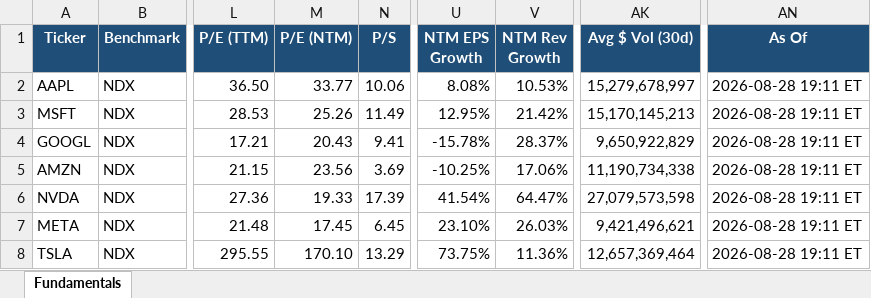
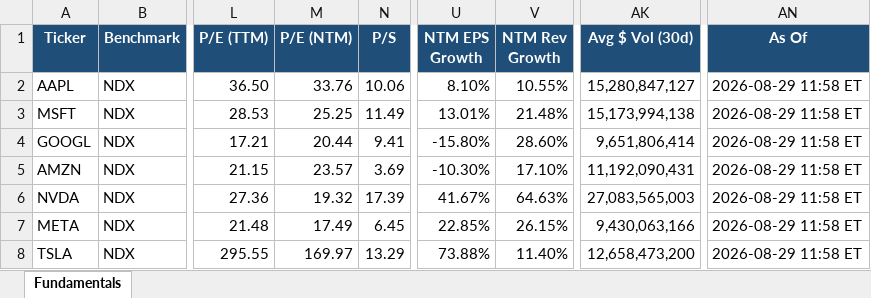
Before and after one commit to Sig02523/stock-list-fundamentals, an Excel workbook: report.xlsx, sheet Fundamentals, drawn as a sheet; only a part is shown, gaps mark what is left out; values as stored, in another font and other column widths than the file's, no borders; the diff covers the shown part only; the diff names each change by its address in the sheet, - before the commit and + after, or states it on an @@ line.

```diff
--- a/report.xlsx (sheet Fundamentals)
+++ b/report.xlsx (sheet Fundamentals)
-M2 (P/E (NTM)): 33.77
+M2 (P/E (NTM)): 33.76
-U2 (NTM EPS Growth): 8.08%
+U2 (NTM EPS Growth): 8.10%
-V2 (NTM Rev Growth): 10.53%
+V2 (NTM Rev Growth): 10.55%
-AK2 (Avg $ Vol (30d)): 15,279,678,997
+AK2 (Avg $ Vol (30d)): 15,280,847,127
-AN2:AN8 (As Of): 2026-08-28 19:11 ET
+AN2:AN8 (As Of): 2026-08-29 11:58 ET
-M3 (P/E (NTM)): 25.26
+M3 (P/E (NTM)): 25.25
-U3 (NTM EPS Growth): 12.95%
+U3 (NTM EPS Growth): 13.01%
-V3 (NTM Rev Growth): 21.42%
+V3 (NTM Rev Growth): 21.48%
-AK3 (Avg $ Vol (30d)): 15,170,145,213
+AK3 (Avg $ Vol (30d)): 15,173,994,138
-M4 (P/E (NTM)): 20.43
+M4 (P/E (NTM)): 20.44
-U4 (NTM EPS Growth): -15.78%
+U4 (NTM EPS Growth): -15.80%
-V4 (NTM Rev Growth): 28.37%
+V4 (NTM Rev Growth): 28.60%
-AK4 (Avg $ Vol (30d)): 9,650,922,829
+AK4 (Avg $ Vol (30d)): 9,651,806,414
-M5 (P/E (NTM)): 23.56
+M5 (P/E (NTM)): 23.57
-U5 (NTM EPS Growth): -10.25%
+U5 (NTM EPS Growth): -10.30%
-V5 (NTM Rev Growth): 17.06%
+V5 (NTM Rev Growth): 17.10%
-AK5 (Avg $ Vol (30d)): 11,190,734,338
+AK5 (Avg $ Vol (30d)): 11,192,090,431
-M6 (P/E (NTM)): 19.33
+M6 (P/E (NTM)): 19.32
-U6 (NTM EPS Growth): 41.54%
+U6 (NTM EPS Growth): 41.67%
-V6 (NTM Rev Growth): 64.47%
+V6 (NTM Rev Growth): 64.63%
-AK6 (Avg $ Vol (30d)): 27,079,573,598
+AK6 (Avg $ Vol (30d)): 27,083,565,003
-M7 (P/E (NTM)): 17.45
+M7 (P/E (NTM)): 17.49
-U7 (NTM EPS Growth): 23.10%
+U7 (NTM EPS Growth): 22.85%
-V7 (NTM Rev Growth): 26.03%
+V7 (NTM Rev Growth): 26.15%
-AK7 (Avg $ Vol (30d)): 9,421,496,621
+AK7 (Avg $ Vol (30d)): 9,430,063,166
-M8 (P/E (NTM)): 170.10
+M8 (P/E (NTM)): 169.97
-U8 (NTM EPS Growth): 73.75%
+U8 (NTM EPS Growth): 73.88%
-V8 (NTM Rev Growth): 11.36%
+V8 (NTM Rev Growth): 11.40%
-AK8 (Avg $ Vol (30d)): 12,657,369,464
+AK8 (Avg $ Vol (30d)): 12,658,473,200
```
Also changed, not shown: 131 edited cells elsewhere in this sheet, 1 other file.
